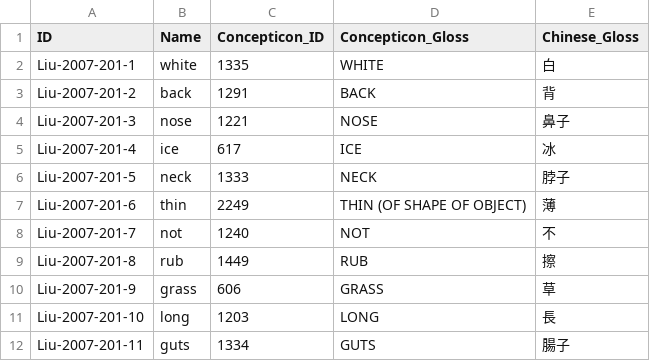
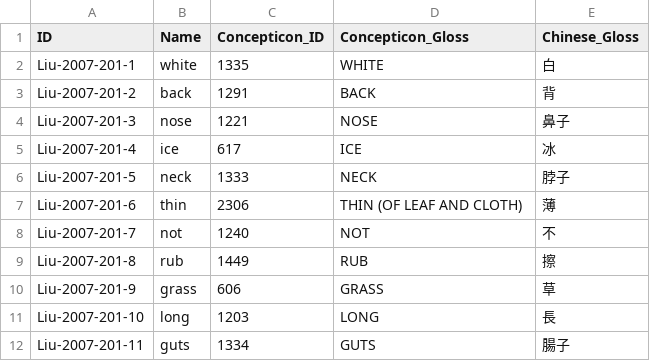
Before and after one commit to lexibank/liusinitic, a CSV file: cldf/parameters.csv, drawn as a sheet; only a part is shown.

```diff
--- a/cldf/parameters.csv
+++ b/cldf/parameters.csv
@@ -6,3 +6,3 @@ Liu-2007-201-4,ice,617,ICE,冰
 Liu-2007-201-5,neck,1333,NECK,脖子
-Liu-2007-201-6,thin,2249,THIN (OF SHAPE OF OBJECT),薄
+Liu-2007-201-6,thin,2306,THIN (OF LEAF AND CLOTH),薄
 Liu-2007-201-7,not,1240,NOT,不
```
Also changed, not shown: cldf/languages.csv, 9 other files.
